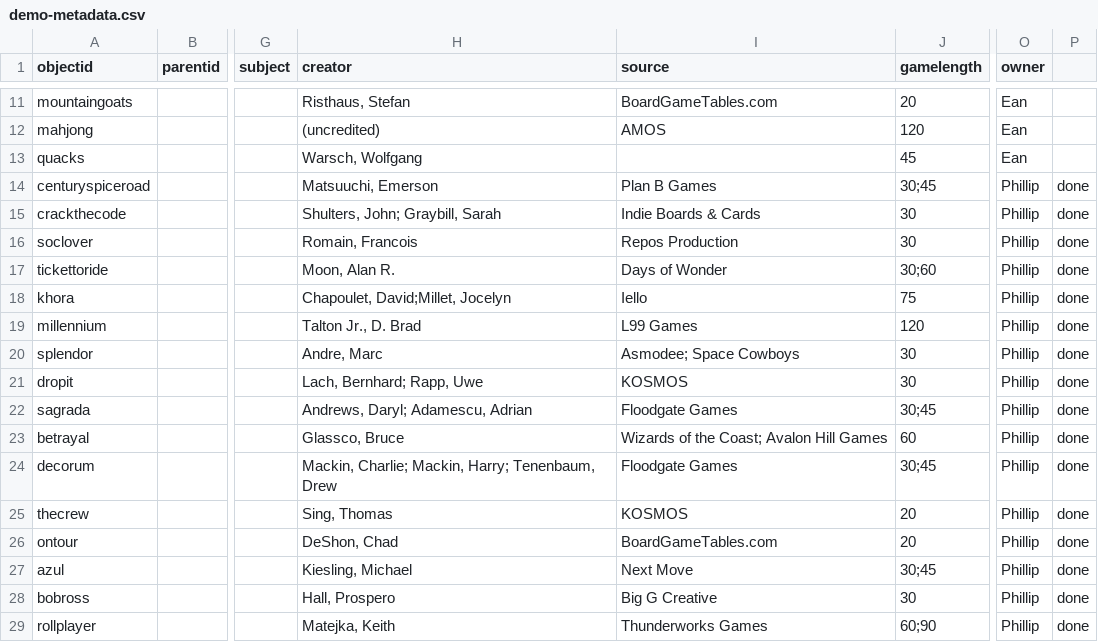
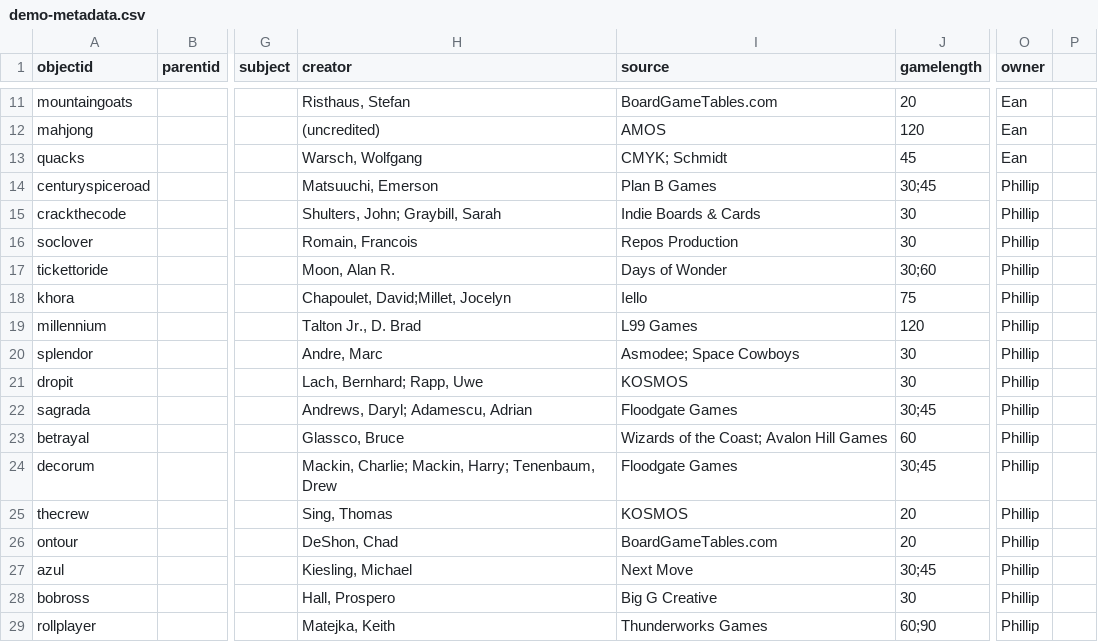
Before and after one commit to AgentSeto/boardgamecollection, a CSV file: _data/demo-metadata.csv, drawn as a sheet; only a part is shown, gaps mark what is left out; the diff names each change by its address in the sheet, - before the commit and + after, or states it on an @@ line.

Commit message:
Update demo-metadata.csv

```diff
--- a/_data/demo-metadata.csv
+++ b/_data/demo-metadata.csv
-I13 (source): (empty)
+I13 (source): CMYK; Schmidt
-P14:P29: done
+P14:P29: (empty)
```
